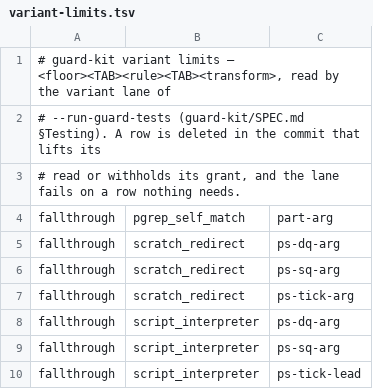
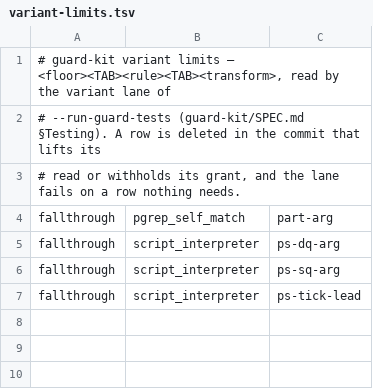
Before and after one commit to checkwright/checkwright, a TSV file: guard-kit/guard-tests/variant-limits.tsv, drawn as a sheet.

```diff
--- a/guard-kit/guard-tests/variant-limits.tsv
+++ b/guard-kit/guard-tests/variant-limits.tsv
@@ -4,5 +4,2 @@
 fallthrough	pgrep_self_match	part-arg
-fallthrough	scratch_redirect	ps-dq-arg
-fallthrough	scratch_redirect	ps-sq-arg
-fallthrough	scratch_redirect	ps-tick-arg
 fallthrough	script_interpreter	ps-dq-arg
```
Also changed, not shown: 8 other files.
